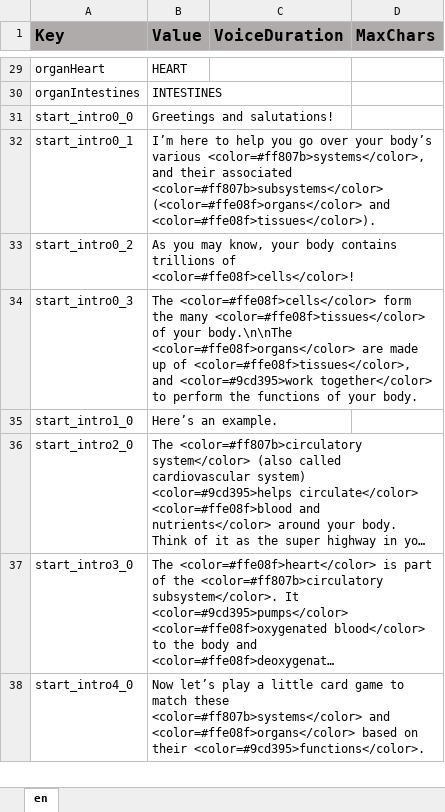
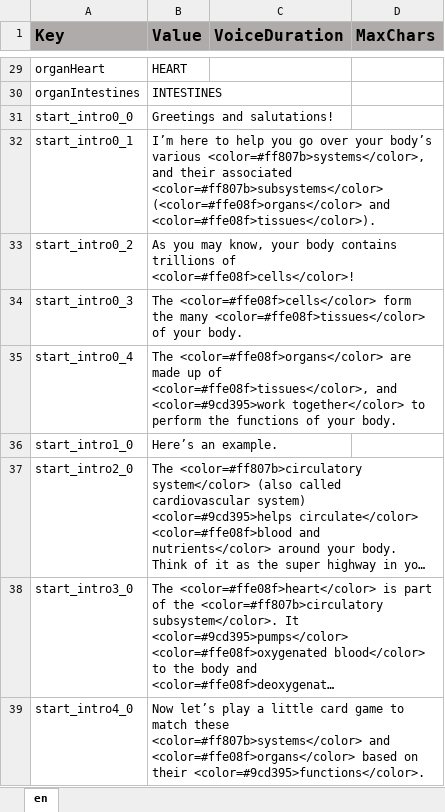
Before and after one commit to ddionisio/LL_SFMOS, an Excel workbook: Language/language.xlsx, sheet en, drawn as a sheet; only a part is shown, gaps mark what is left out; long unchanged cells end in …; values as stored, in another font and other column widths than the file's, no borders; the diff names each change by its address in the sheet, - before the commit and + after, or states it on an @@ line.

```diff
--- a/Language/language.xlsx (sheet en)
+++ b/Language/language.xlsx (sheet en)
-B34 (Value): …of your body.\n\nThe <color=#ffe08f>organs</color> are made up of <color=#ffe08f>tissues</color>, and <color=#9cd395>work together</color> to perform the functions of your body.
+B34 (Value): …of your body.
+row 35: start_intro0_4 | The <color=#ffe08f>organs</color> are made up of <color=#ffe08f>tissues</color>, and <color=#9cd395>work together</color> to perform the functions of your body.
```
Also changed, not shown: 53 other files.
